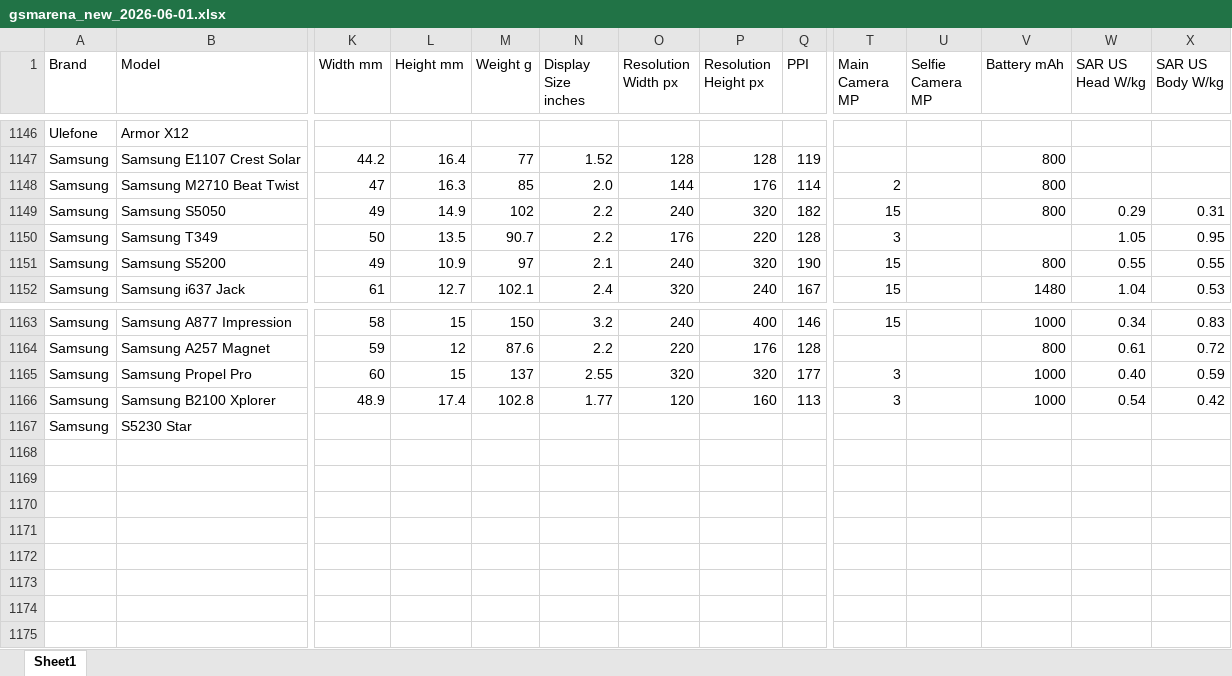
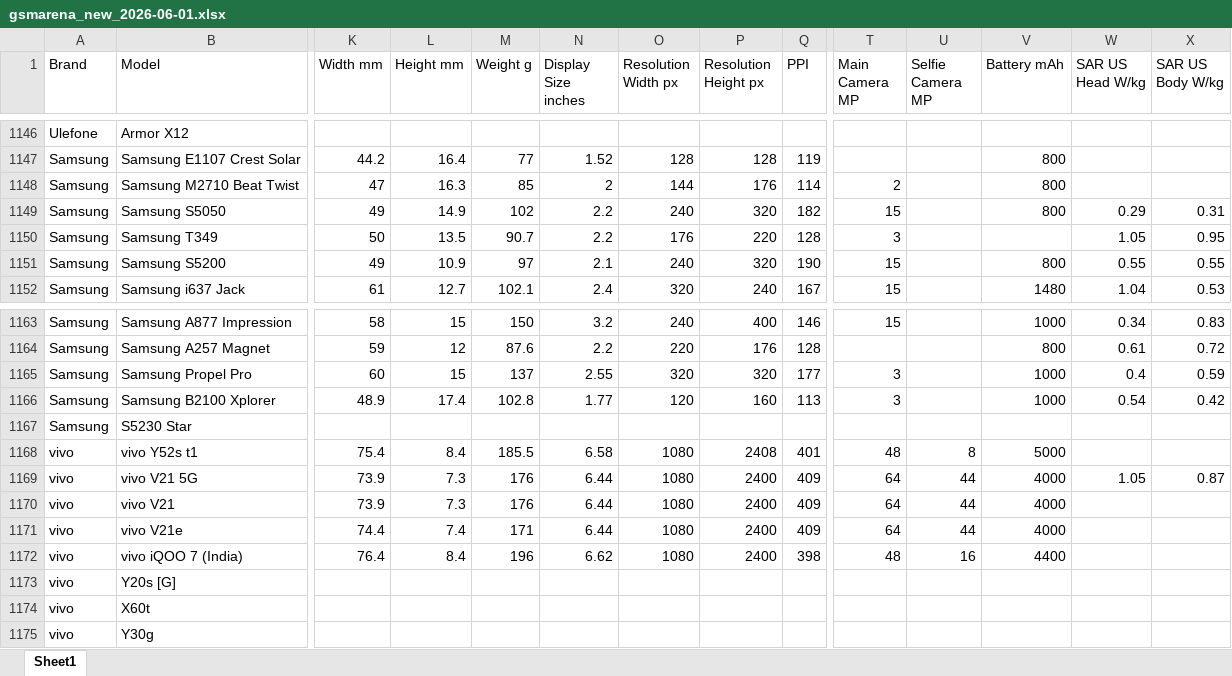
Before and after one commit to kalani23/gsm_arena, an Excel workbook: gsmarena_new_2026-06-01.xlsx, sheet Sheet1, drawn as a sheet; only a part is shown, gaps mark what is left out; values as stored, in another font and other column widths than the file's, no cell formats; rows hold the shown columns only; the diff names each change by its address in the sheet, - before the commit and + after, or states it on an @@ line.

```diff
--- a/gsmarena_new_2026-06-01.xlsx (sheet Sheet1)
+++ b/gsmarena_new_2026-06-01.xlsx (sheet Sheet1)
-N1148 (Display Size inches): 2.0
+N1148 (Display Size inches): 2
-W1165 (SAR US Head W/kg): 0.40
+W1165 (SAR US Head W/kg): 0.4
+row 1168: vivo | vivo Y52s t1 | 75.4 | 8.4 | 185.5 | 6.58 | 1080 | 2408 | 401 | 48 | 8 | 5000
+row 1169: vivo | vivo V21 5G | 73.9 | 7.3 | 176 | 6.44 | 1080 | 2400 | 409 | 64 | 44 | 4000 | 1.05 | 0.87
+row 1170: vivo | vivo V21 | 73.9 | 7.3 | 176 | 6.44 | 1080 | 2400 | 409 | 64 | 44 | 4000
+row 1171: vivo | vivo V21e | 74.4 | 7.4 | 171 | 6.44 | 1080 | 2400 | 409 | 64 | 44 | 4000
+row 1172: vivo | vivo iQOO 7 (India) | 76.4 | 8.4 | 196 | 6.62 | 1080 | 2400 | 398 | 48 | 16 | 4400
+row 1173: vivo | Y20s [G]
+row 1174: vivo | X60t
+row 1175: vivo | Y30g
```
Also changed, not shown: cell formats, 4 other files.
